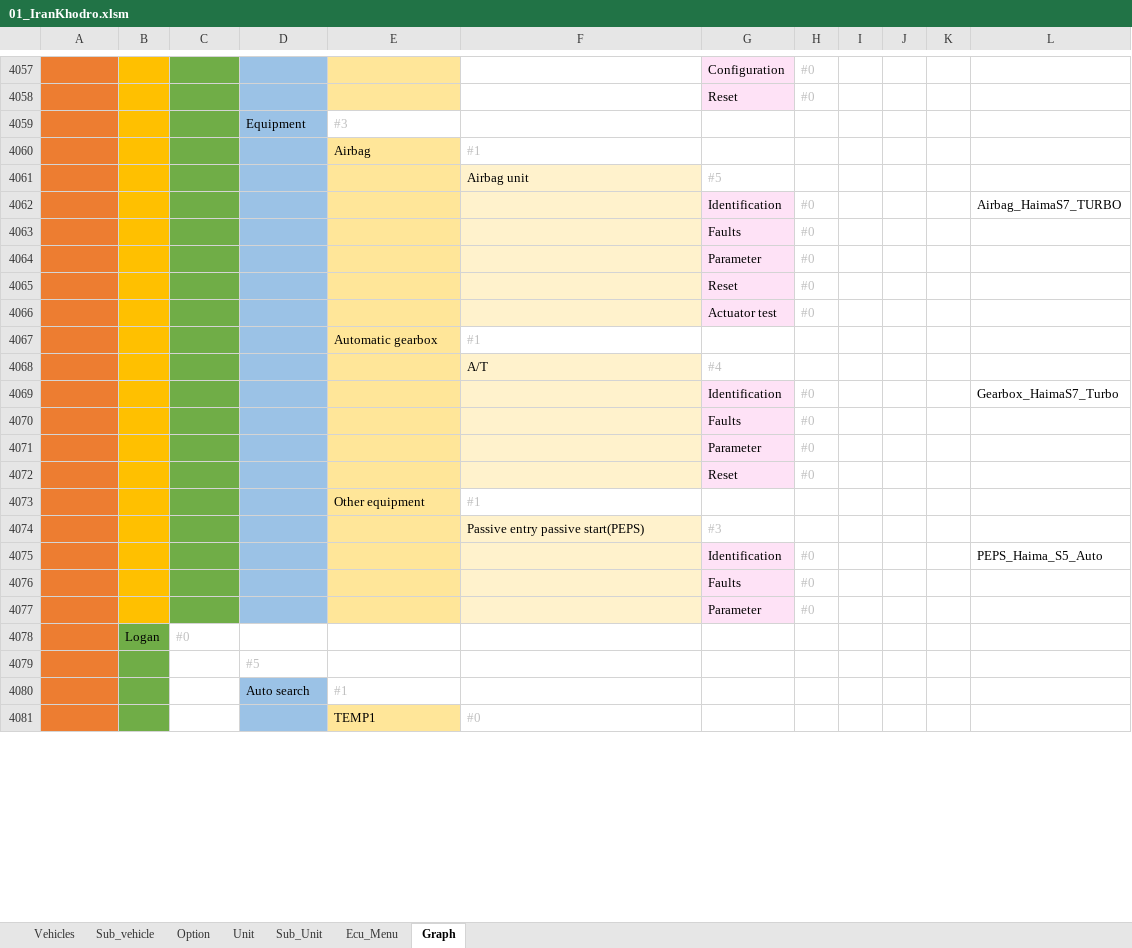
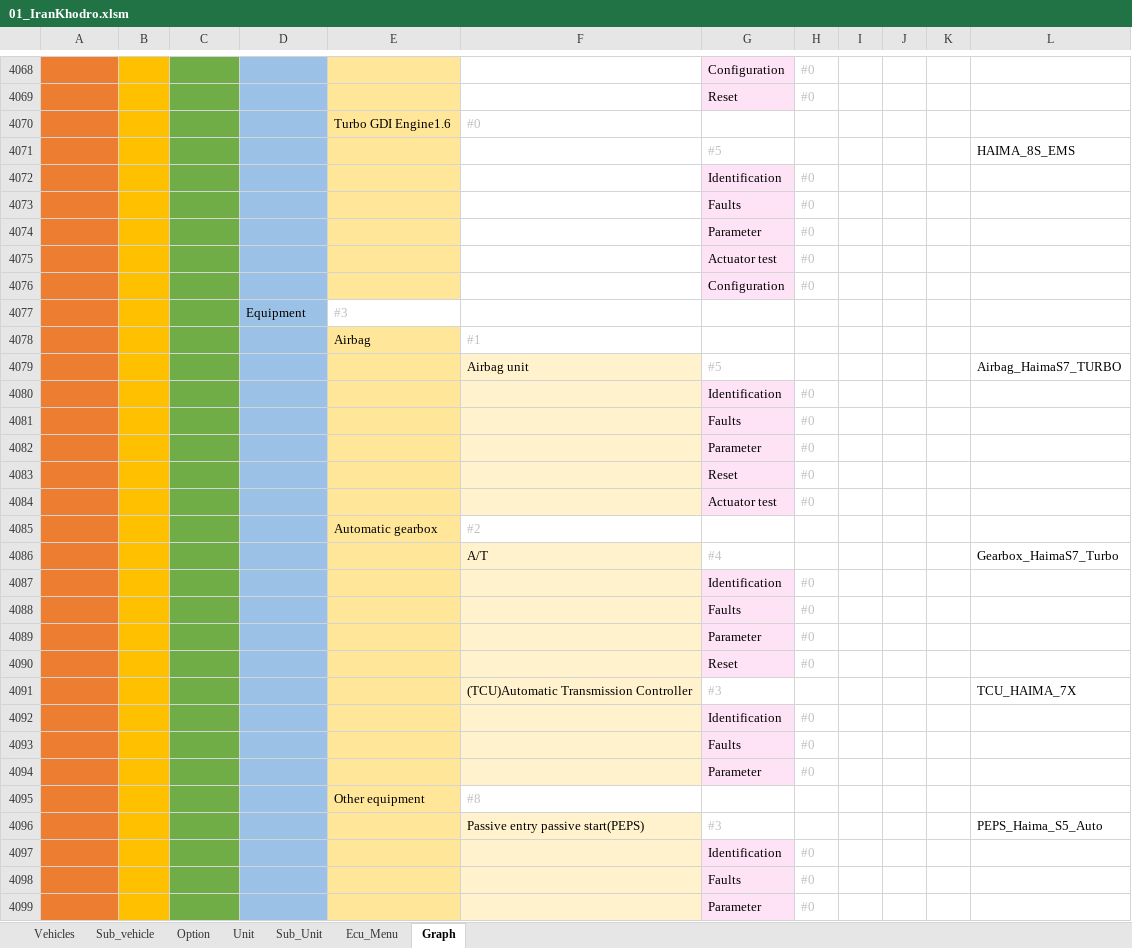
Before and after one commit to workrezvanian-netizen/DiagExcelFiles, an Excel workbook: Diag_Menu/01_IranKhodro.xlsm, sheet Graph, drawn as a sheet; only a part is shown, gaps mark what is left out; the shorter side is filled out with more unchanged rows; values as stored, in another font and other column widths than the file's, no borders; 1 other sheet too large or unreadable and not compared; addresses are those after the commit; the diff covers the shown part only; the diff names each change by its address in the sheet, - before the commit and + after, or states it on an @@ line.

Commit message:
Update Diag_Menu/01_IranKhodro.xlsm

```diff
--- a/Diag_Menu/01_IranKhodro.xlsm (sheet Graph)
+++ b/Diag_Menu/01_IranKhodro.xlsm (sheet Graph)
+row 4070: IranKhodro | Haima | Haima 7X | Petrol engine | Turbo GDI Engine1.6 | #0
+row 4071: IranKhodro | Haima | Haima 7X | Petrol engine | Turbo GDI Engine1.6 |  | #5 |  |  |  |  | HAIMA_8S_EMS
+row 4072: IranKhodro | Haima | Haima 7X | Petrol engine | Turbo GDI Engine1.6 |  | Identification | #0
+row 4073: IranKhodro | Haima | Haima 7X | Petrol engine | Turbo GDI Engine1.6 |  | Faults | #0
+row 4074: IranKhodro | Haima | Haima 7X | Petrol engine | Turbo GDI Engine1.6 |  | Parameter | #0
+row 4075: IranKhodro | Haima | Haima 7X | Petrol engine | Turbo GDI Engine1.6 |  | Actuator test | #0
+row 4076: IranKhodro | Haima | Haima 7X | Petrol engine | Turbo GDI Engine1.6 |  | Configuration | #0
-L4079: (empty)
+L4079: Airbag_HaimaS7_TURBO
-L4080: Airbag_HaimaS7_TURBO
+L4080: (empty)
-F4085: #1
+F4085: #2
-L4086: (empty)
+L4086: Gearbox_HaimaS7_Turbo
-L4087: Gearbox_HaimaS7_Turbo
+L4087: (empty)
+row 4091: IranKhodro | Haima | Haima 7X | Equipment | Automatic gearbox | (TCU)Automatic Transmission Controller | #3 |  |  |  |  | TCU_HAIMA_7X
+row 4092: IranKhodro | Haima | Haima 7X | Equipment | Automatic gearbox | (TCU)Automatic Transmission Controller | Identification | #0
+row 4093: IranKhodro | Haima | Haima 7X | Equipment | Automatic gearbox | (TCU)Automatic Transmission Controller | Faults | #0
+row 4094: IranKhodro | Haima | Haima 7X | Equipment | Automatic gearbox | (TCU)Automatic Transmission Controller | Parameter | #0
-F4095: #1
+F4095: #8
-L4096: (empty)
+L4096: PEPS_Haima_S5_Auto
-L4097: PEPS_Haima_S5_Auto
+L4097: (empty)
```
Also changed, not shown: 43 added rows, 4 removed rows and 1401 edited cells elsewhere in this sheet, sheet Ecu_Menu, sheet Sub_Unit, sheet Unit, sheet Option.
